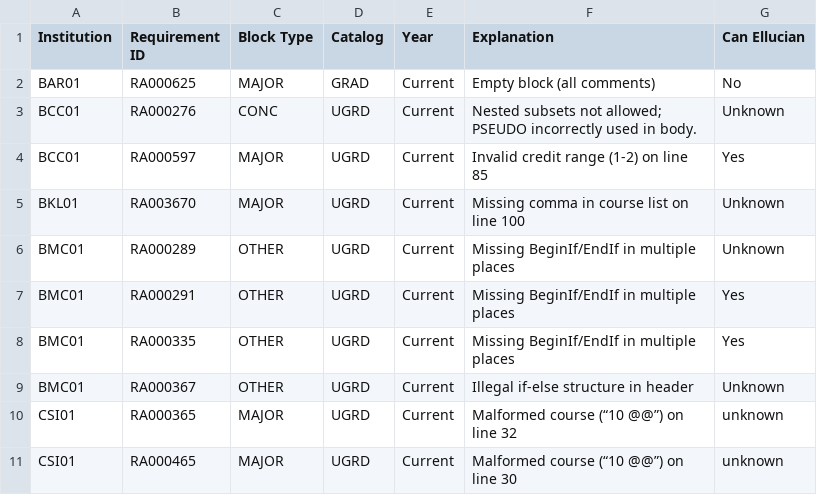
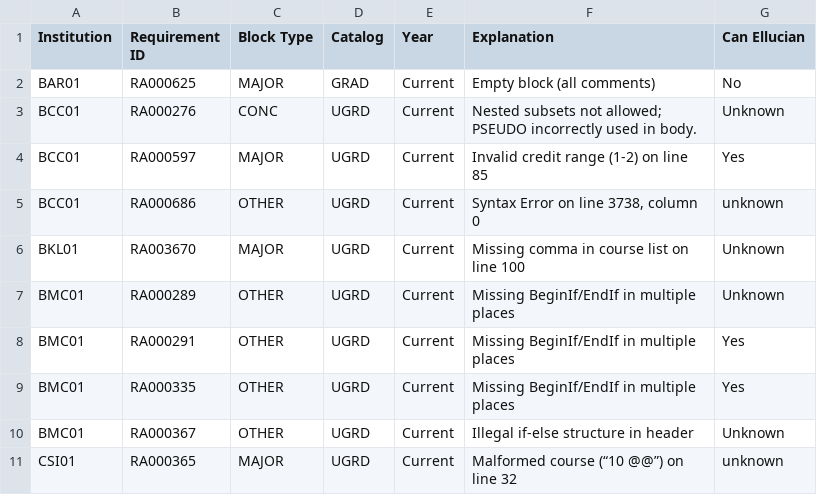
Before and after one commit to ritiksinha1/dgw_processor, a CSV file: quarantined_blocks.csv, drawn as a sheet; only a part is shown; the shorter side is filled out with more unchanged rows.

Commit message:
Add BCC 686.

```diff
--- a/quarantined_blocks.csv
+++ b/quarantined_blocks.csv
@@ -4,2 +4,3 @@ BCC01,RA000276,CONC,UGRD,Current,Nested subsets not allowed; PSEUDO incorrectly
 BCC01,RA000597,MAJOR,UGRD,Current,Invalid credit range (1-2) on line 85,Yes
+BCC01,RA000686,OTHER,UGRD,Current,"Syntax Error on line 3738, column 0",unknown
 BKL01,RA003670,MAJOR,UGRD,Current,Missing comma in course list on line 100,Unknown
```
